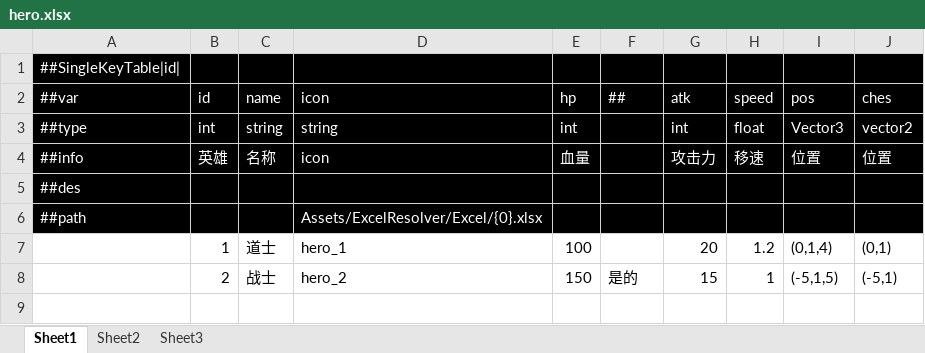
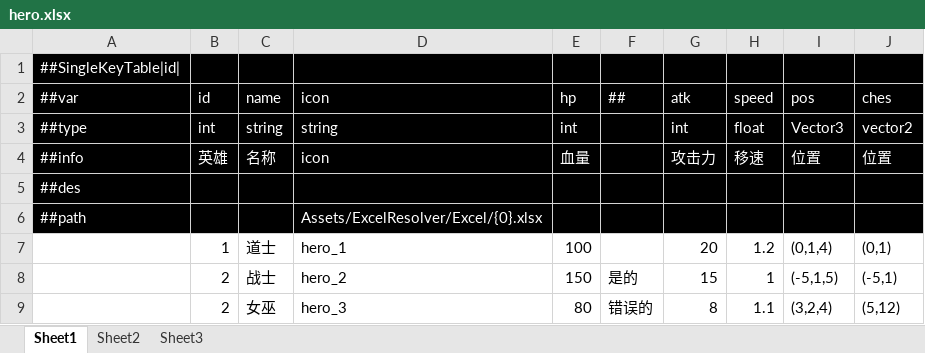
Before and after one commit to coffeeofnosugar/Unity-Tools, an Excel workbook: Assets/ExcelResolver/Excel/hero.xlsx, sheet Sheet1, drawn as a sheet; values as stored, in another font and other column widths than the file's, no borders; the diff names each change by its address in the sheet, - before the commit and + after, or states it on an @@ line.

```diff
--- a/Assets/ExcelResolver/Excel/hero.xlsx (sheet Sheet1)
+++ b/Assets/ExcelResolver/Excel/hero.xlsx (sheet Sheet1)
+row 9:  | 2 | 女巫 | hero_3 | 80 | 错误的 | 8 | 1.1 | (3,2,4) | (5,12)
```
Also changed, not shown: 11 other files.
